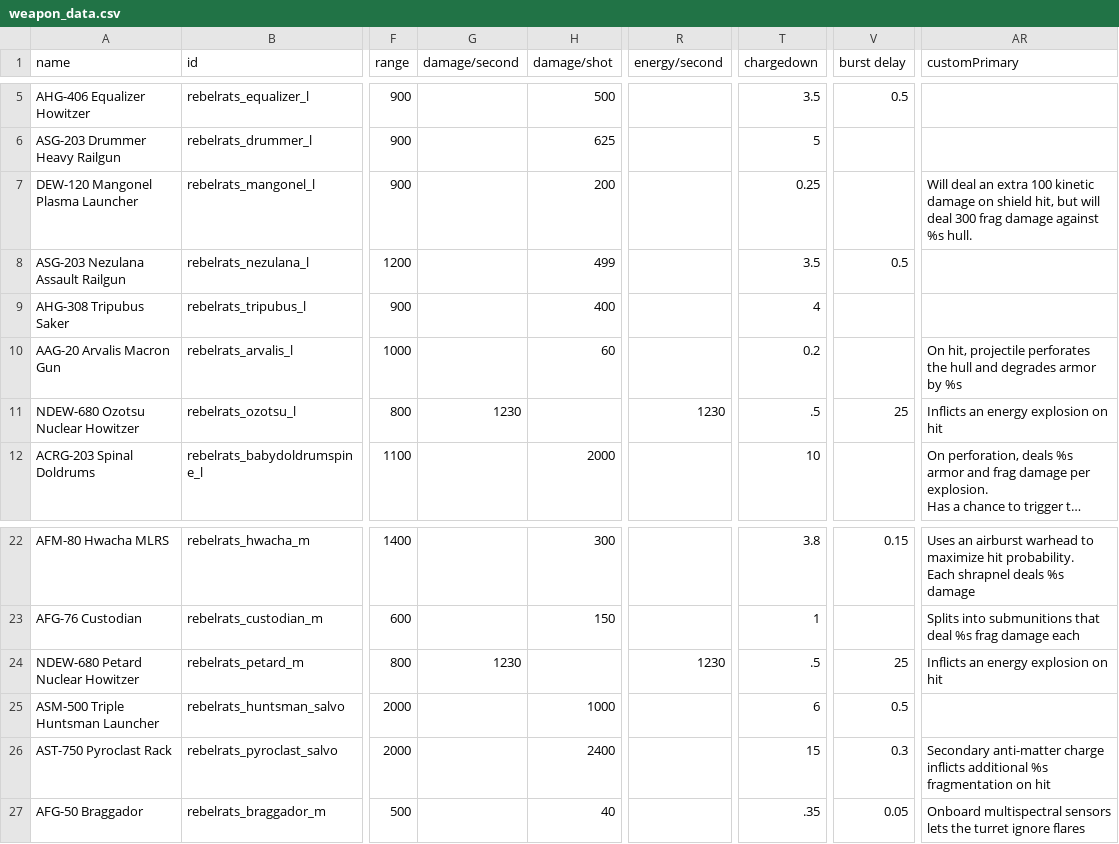
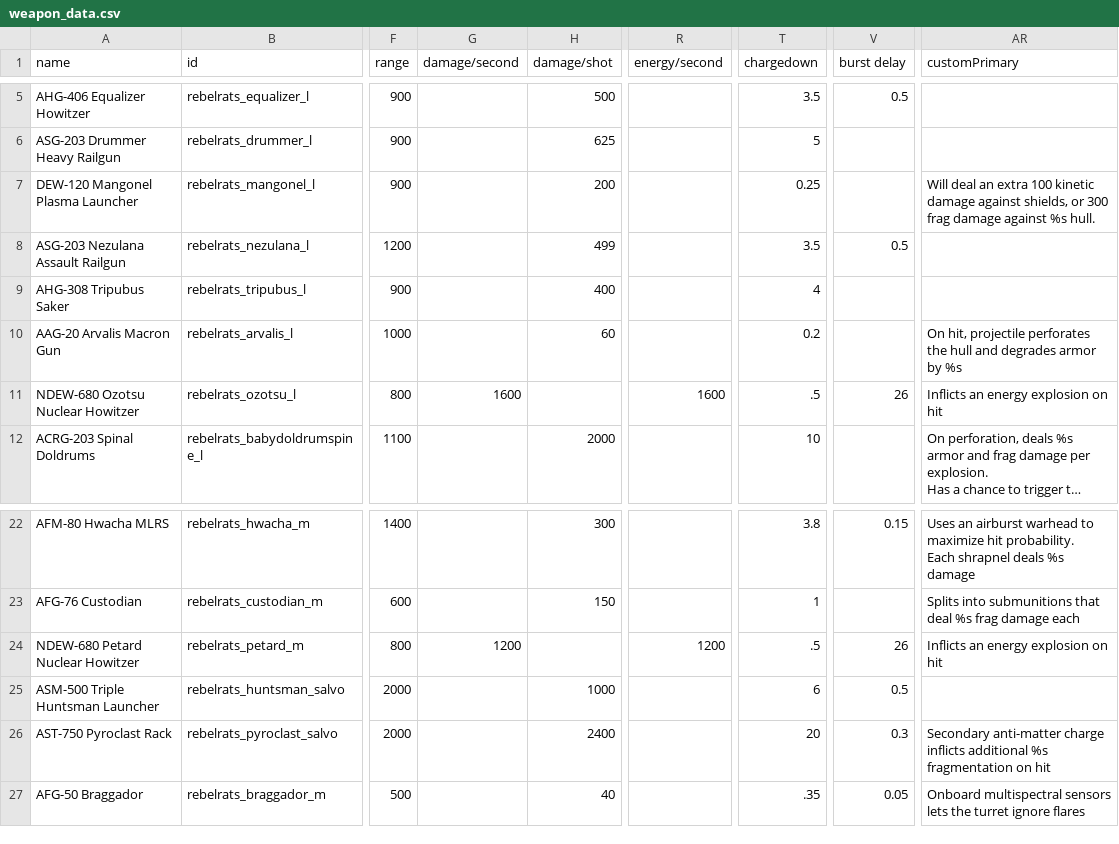
Before and after one commit to masterraven19/Rebel-Rats, a CSV file: data/weapons/weapon_data.csv, drawn as a sheet; only a part is shown, gaps mark what is left out; long unchanged cells end in …; the diff names each change by its address in the sheet, - before the commit and + after, or states it on an @@ line.

```diff
--- a/data/weapons/weapon_data.csv
+++ b/data/weapons/weapon_data.csv
-AR7 (customPrimary): …kinetic damage on shield hit, but will deal 300 frag…
+AR7 (customPrimary): …kinetic damage against shields, or 300 frag…
-G11 (damage/second): 1230
+G11 (damage/second): 1600
-R11 (energy/second): 1230
+R11 (energy/second): 1600
-V11 (burst delay): 25
+V11 (burst delay): 26
-G24 (damage/second): 1230
+G24 (damage/second): 1200
-R24 (energy/second): 1230
+R24 (energy/second): 1200
-V24 (burst delay): 25
+V24 (burst delay): 26
-T26 (chargedown): 15
+T26 (chargedown): 20
```
Also changed, not shown: data/hulls/ship_data.csv, data/strings/descriptions.csv, 17 other files.
